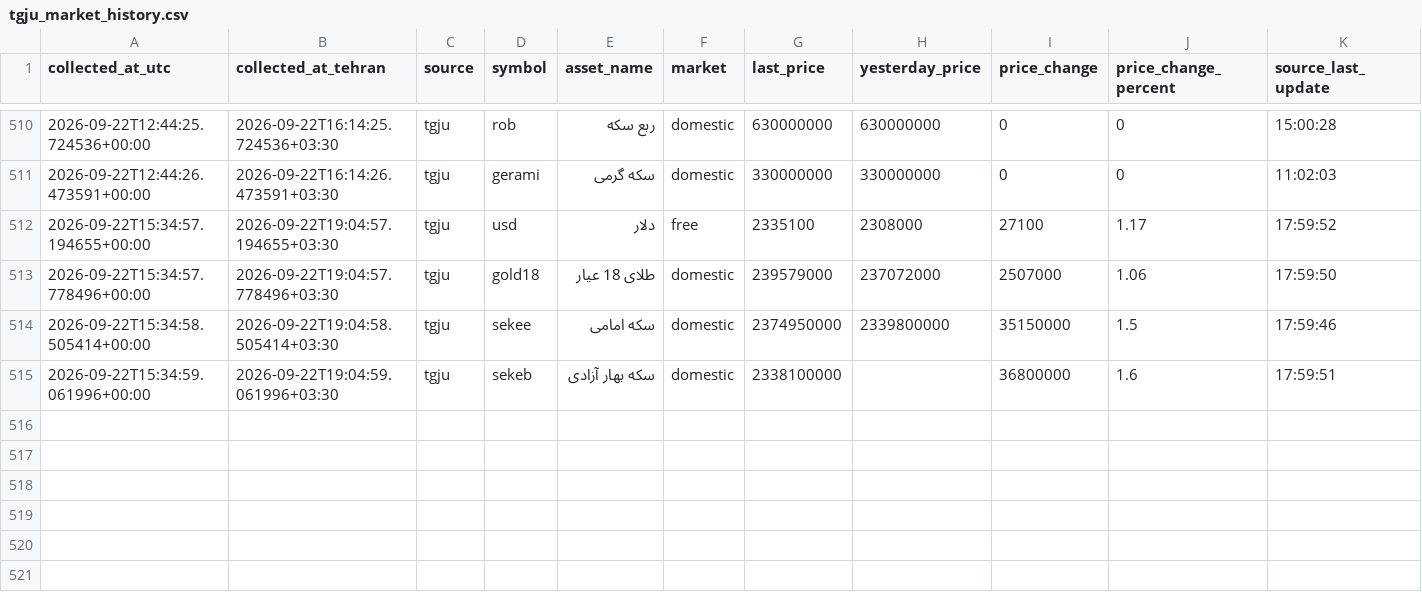
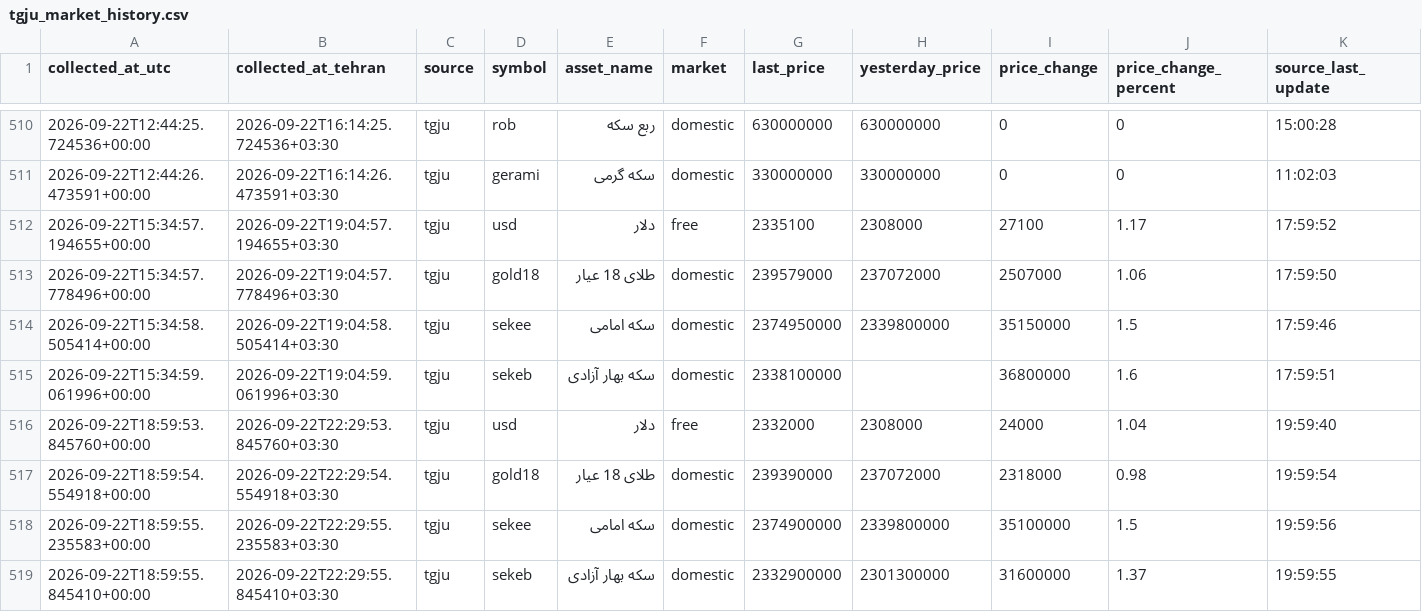
Before and after one commit to mahdi-price-monitor/price-monitor, a CSV file: data/tgju_market_history.csv, drawn as a sheet; only a part is shown, gaps mark what is left out; rows hold the shown columns only; the diff names each change by its address in the sheet, - before the commit and + after, or states it on an @@ line.

```diff
--- a/data/tgju_market_history.csv
+++ b/data/tgju_market_history.csv
+row 516: 2026-09-22T18:59:53.845760+00:00 | 2026-09-22T22:29:53.845760+03:30 | tgju | usd | دلار | free | 2332000 | 2308000 | 24000 | 1.04 | 19:59:40
+row 517: 2026-09-22T18:59:54.554918+00:00 | 2026-09-22T22:29:54.554918+03:30 | tgju | gold18 | طلای 18 عیار | domestic | 239390000 | 237072000 | 2318000 | 0.98 | 19:59:54
+row 518: 2026-09-22T18:59:55.235583+00:00 | 2026-09-22T22:29:55.235583+03:30 | tgju | sekee | سکه امامی | domestic | 2374900000 | 2339800000 | 35100000 | 1.5 | 19:59:56
+row 519: 2026-09-22T18:59:55.845410+00:00 | 2026-09-22T22:29:55.845410+03:30 | tgju | sekeb | سکه بهار آزادی | domestic | 2332900000 | 2301300000 | 31600000 | 1.37 | 19:59:55
```
Also changed, not shown: data/tgju_dashboard.csv, data/tgju_market_latest.csv, 1 other file.
